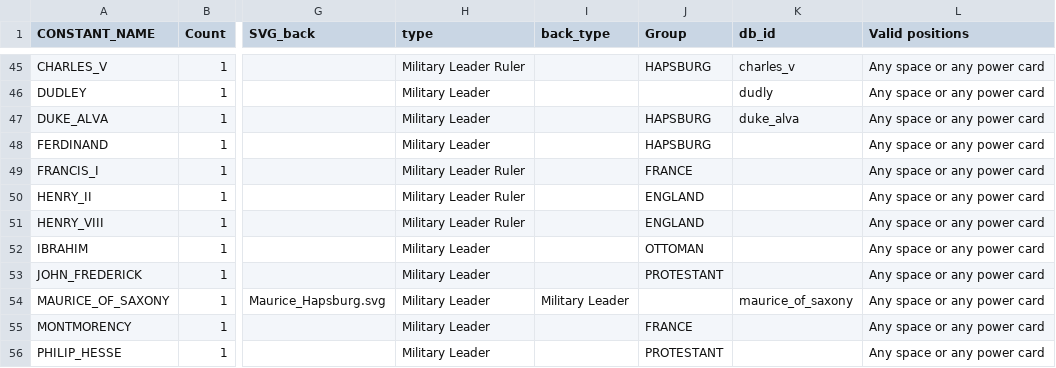
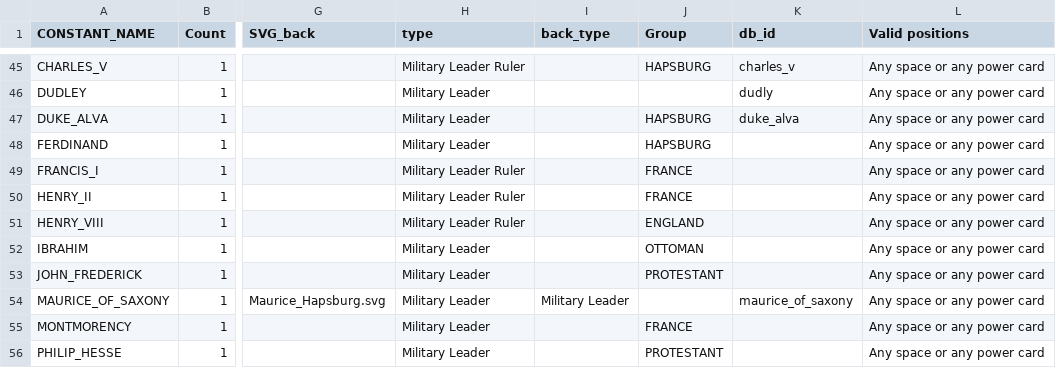
Before and after one commit to bga-his/bga-hereistand, a CSV file: hereistand/misc/materials/tokens.csv, drawn as a sheet; only a part is shown, gaps mark what is left out; the diff names each change by its address in the sheet, - before the commit and + after, or states it on an @@ line.

```diff
--- a/hereistand/misc/materials/tokens.csv
+++ b/hereistand/misc/materials/tokens.csv
-J50 (Group): ENGLAND
+J50 (Group): FRANCE
```
Also changed, not shown: 8 other files.
